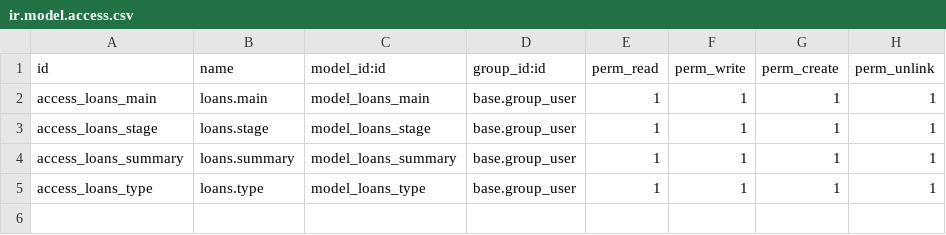
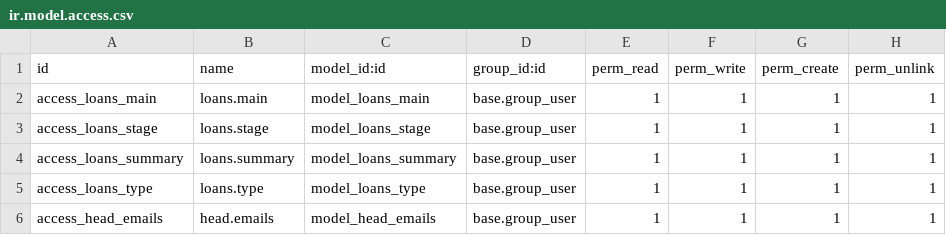
Before and after one commit to egalang/elms, a CSV file: security/ir.model.access.csv, drawn as a sheet.

Commit message:
added email_heads field

```diff
--- a/security/ir.model.access.csv
+++ b/security/ir.model.access.csv
@@ -5 +5,2 @@ access_loans_summary,loans.summary,model_loans_summary,base.group_user,1,1,1,1
 access_loans_type,loans.type,model_loans_type,base.group_user,1,1,1,1
+access_head_emails,head.emails,model_head_emails,base.group_user,1,1,1,1
```
Also changed, not shown: 13 other files.
